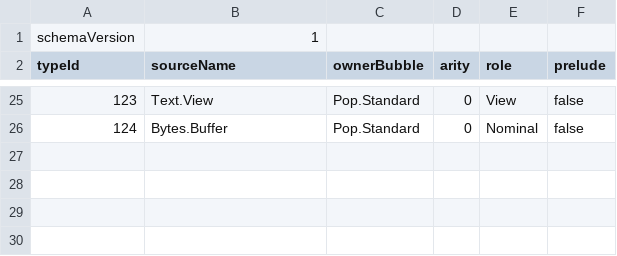
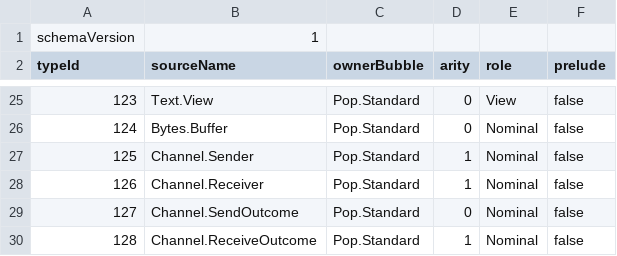
Before and after one commit to poplanguage/pop, a TSV file: libraries/standard/bootstrap/prelude-types.tsv, drawn as a sheet; only a part is shown, gaps mark what is left out.

```diff
--- a/libraries/standard/bootstrap/prelude-types.tsv
+++ b/libraries/standard/bootstrap/prelude-types.tsv
@@ -26 +26,5 @@ typeId	sourceName	ownerBubble	arity	role	prelude
 124	Bytes.Buffer	Pop.Standard	0	Nominal	false
+125	Channel.Sender	Pop.Standard	1	Nominal	false
+126	Channel.Receiver	Pop.Standard	1	Nominal	false
+127	Channel.SendOutcome	Pop.Standard	0	Nominal	false
+128	Channel.ReceiveOutcome	Pop.Standard	1	Nominal	false
```
Also changed, not shown: libraries/standard/bootstrap/api-baseline.tsv, 34 other files.
